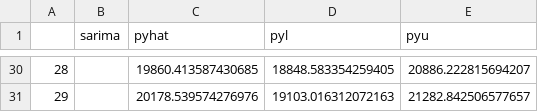
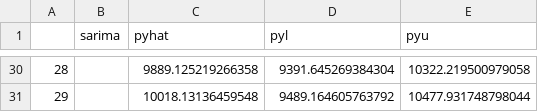
Before and after one commit to momo1606/Covid-19-Time-series-analysis-dashboard, a CSV file: dmh_pred.csv, drawn as a sheet; only a part is shown, gaps mark what is left out; the diff covers the shown part only.

```diff
--- a/dmh_pred.csv
+++ b/dmh_pred.csv
@@ -30,2 +30,2 @@
-28,,19860.413587430685,18848.583354259405,20886.222815694207
-29,,20178.539574276976,19103.016312072163,21282.842506577657
+28,,9889.125219266358,9391.645269384304,10322.219500979058
+29,,10018.13136459548,9489.164605763792,10477.931748798044
```
Also changed, not shown: 94 edited cells elsewhere in this file, din_pred.csv, 2 other files.
